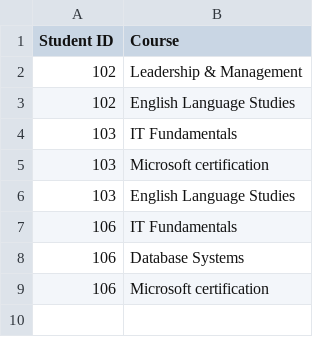
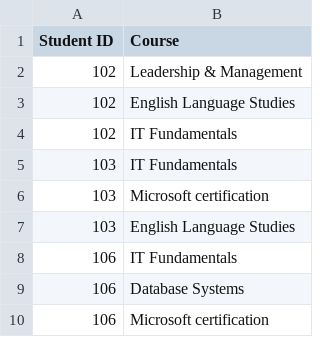
Before and after one commit to yogenkarki07/TalentHub2026, a CSV file: File/enrollments.csv, drawn as a sheet.

```diff
--- a/File/enrollments.csv
+++ b/File/enrollments.csv
@@ -3,2 +3,3 @@ Student ID,Course
 102,English Language Studies
+102,IT Fundamentals
 103,IT Fundamentals
```
Also changed, not shown: File/students.csv, 5 other files.
